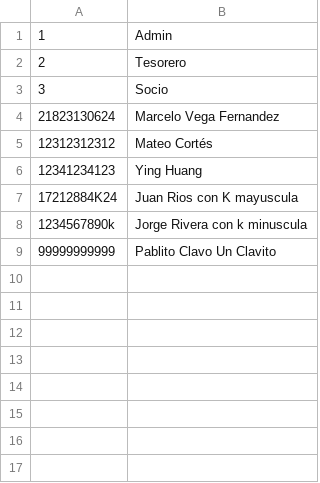
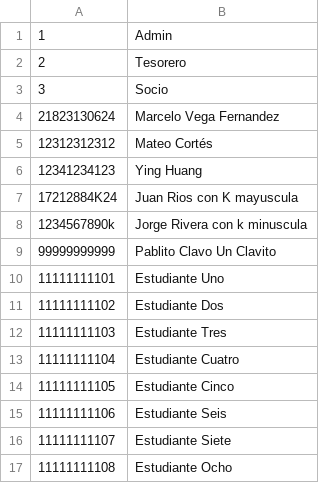
Before and after one commit to mateofct/claraufro, a CSV file: data/matriculas_externas.csv, drawn as a sheet.

Commit message:
se arregló un pequeño error en una prueba de GestorEstudiantesUniversidadTest.java, porque no pasó la prueba y se hicieron pruebas para ControladorUsuarioTest las cuales pasaron todas

```diff
--- a/data/matriculas_externas.csv
+++ b/data/matriculas_externas.csv
@@ -9 +9,9 @@
 99999999999;Pablito Clavo Un Clavito
+11111111101;Estudiante Uno
+11111111102;Estudiante Dos
+11111111103;Estudiante Tres
+11111111104;Estudiante Cuatro
+11111111105;Estudiante Cinco
+11111111106;Estudiante Seis
+11111111107;Estudiante Siete
+11111111108;Estudiante Ocho
```
Also changed, not shown: 2 other files.
